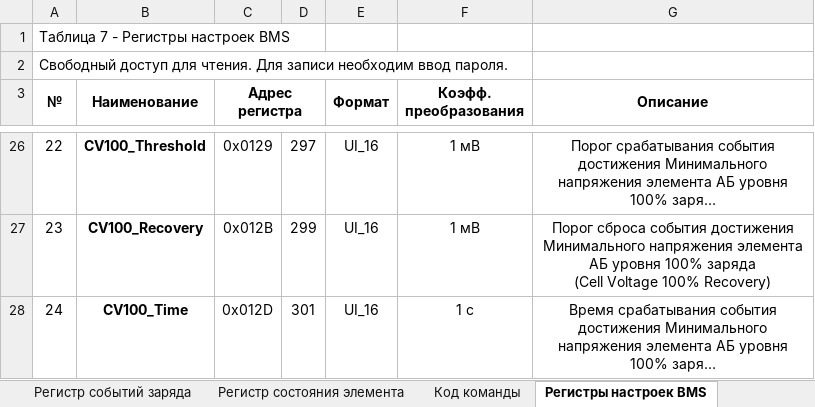
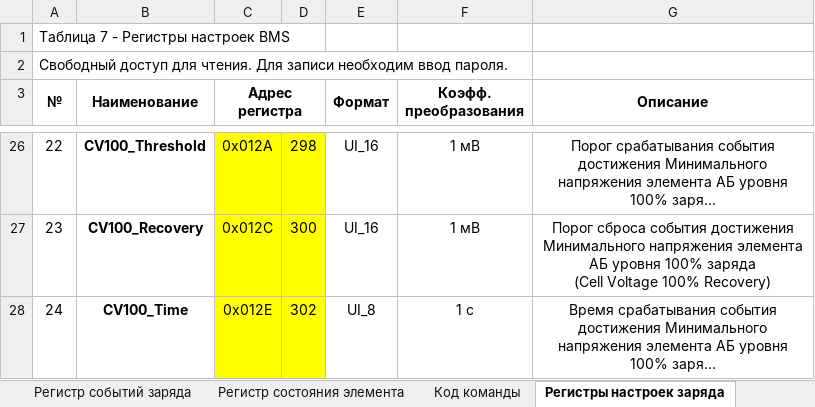
Before and after one commit to Makc711/BMS_4S_v1.0, an Excel workbook: Регистры.xlsx, sheet Регистры настроек заряда, drawn as a sheet; only a part is shown, gaps mark what is left out; long unchanged cells end in …; values as stored, in another font and other column widths than the file's, no borders; the diff covers the shown part only; the diff names each change by its address in the sheet, - before the commit and + after, or states it on an @@ line.

```diff
--- a/Регистры.xlsx (sheet Регистры настроек заряда)
+++ b/Регистры.xlsx (sheet Регистры настроек заряда)
-sheet tab: Регистры настроек BMS
+sheet tab: Регистры настроек заряда
-C26:D28 fill: none
+C26:D28 fill: #FFFF00
-C26 (Адрес регистра): 0x0129
+C26 (Адрес регистра): 0x012A
-D26: 297
+D26: 298
-C27 (Адрес регистра): 0x012B
+C27 (Адрес регистра): 0x012C
-D27: 299
+D27: 300
-C28 (Адрес регистра): 0x012D
+C28 (Адрес регистра): 0x012E
-D28: 301
+D28: 302
-E28 (Формат): UI_16
+E28 (Формат): UI_8
```
Also changed, not shown: 31 edited cells and cell formats elsewhere in this sheet, sheet Регистры состояния, sheet Регистры настроек аварий, sheet Регистр состояния АБ, sheet Регистр состояния элемента, sheet Регистр аварийных событий, sheet Регистр событий заряда, 1 more sheet, formulas that keep their value, 34 other files.
